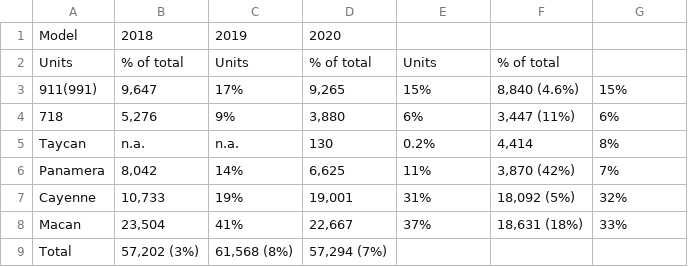
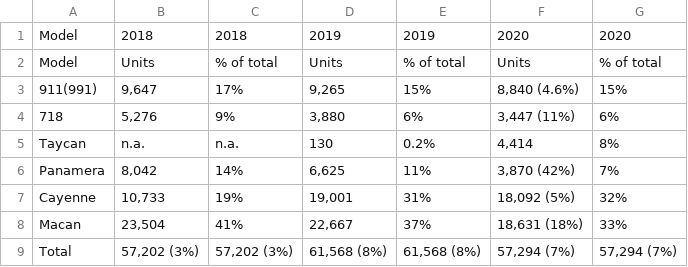
Before and after one commit to ashtwin2win-Z/WebC, a CSV file: my_tables/Annual_US_sales_2018_2020.csv, drawn as a sheet.

```diff
--- a/my_tables/Annual_US_sales_2018_2020.csv
+++ b/my_tables/Annual_US_sales_2018_2020.csv
@@ -1,3 +1,3 @@
-Model,2018,2019,2020
-Units,% of total,Units,% of total,Units,% of total
+Model,2018,2018,2019,2019,2020,2020
+Model,Units,% of total,Units,% of total,Units,% of total
 911(991),"9,647",17%,"9,265",15%,"8,840 (4.6%)",15%
@@ -8,2 +8,2 @@ Cayenne,"10,733",19%,"19,001",31%,"18,092 (5%)",32%
 Macan,"23,504",41%,"22,667",37%,"18,631 (18%)",33%
-Total,"57,202 (3%)","61,568 (8%)","57,294 (7%)"
+Total,"57,202 (3%)","57,202 (3%)","61,568 (8%)","61,568 (8%)","57,294 (7%)","57,294 (7%)"
```
Also changed, not shown: my_tables/Annual_US_sales_2009_2011.csv, my_tables/Annual_US_sales_2012_2014.csv, 3 other files.
